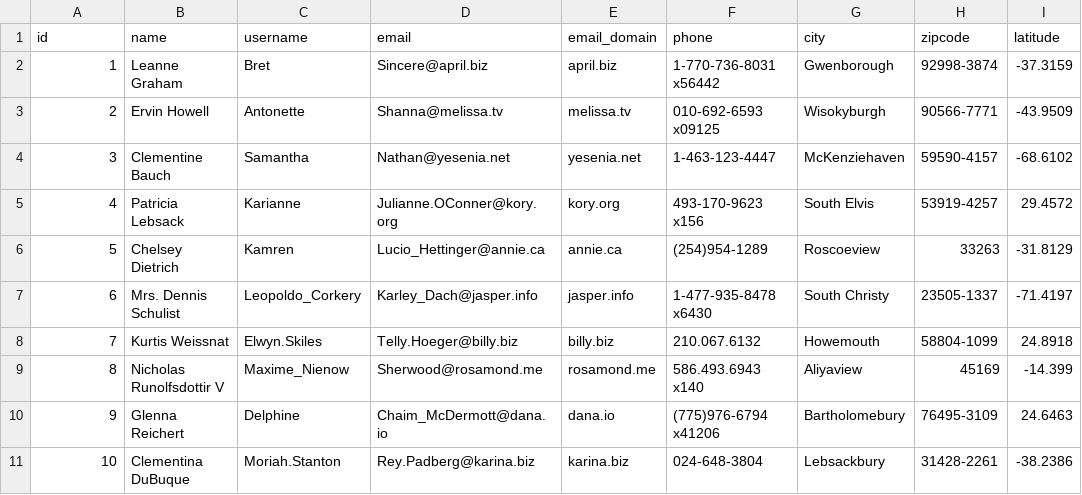
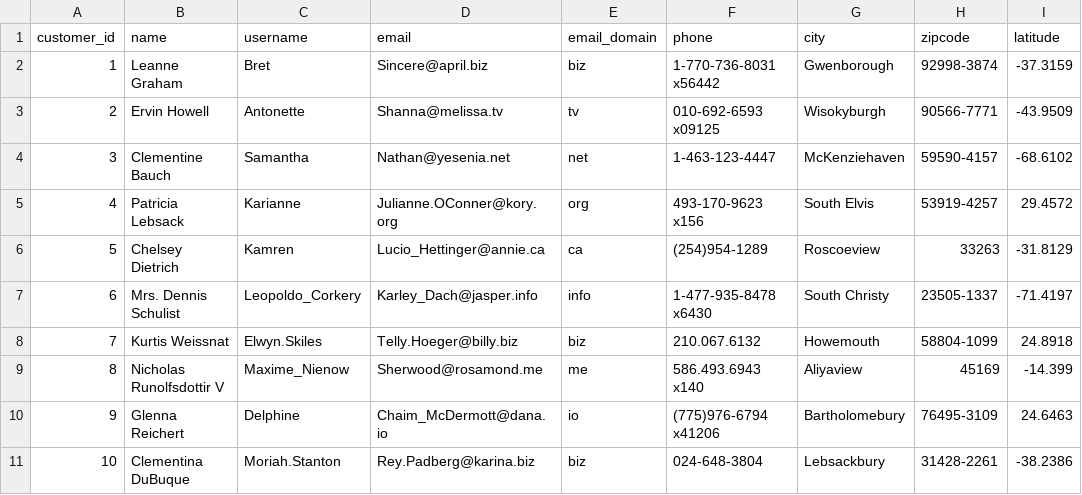
Before and after one commit to maryngure/pesa-pulse-customer-insights, a CSV file: output/customers.csv, drawn as a sheet; only a part is shown; the diff names each change by its address in the sheet, - before the commit and + after, or states it on an @@ line.

Commit message:
Refine customer analysis and reporting outputs

```diff
--- a/output/customers.csv
+++ b/output/customers.csv
-A1: id
+A1: customer_id
-E2 (email_domain): april.biz
+E2 (email_domain): biz
-E3 (email_domain): melissa.tv
+E3 (email_domain): tv
-E4 (email_domain): yesenia.net
+E4 (email_domain): net
-E5 (email_domain): kory.org
+E5 (email_domain): org
-E6 (email_domain): annie.ca
+E6 (email_domain): ca
-E7 (email_domain): jasper.info
+E7 (email_domain): info
-E8 (email_domain): billy.biz
+E8 (email_domain): biz
-E9 (email_domain): rosamond.me
+E9 (email_domain): me
-E10 (email_domain): dana.io
+E10 (email_domain): io
-E11 (email_domain): karina.biz
+E11 (email_domain): biz
```
Also changed, not shown: 4 other files.
